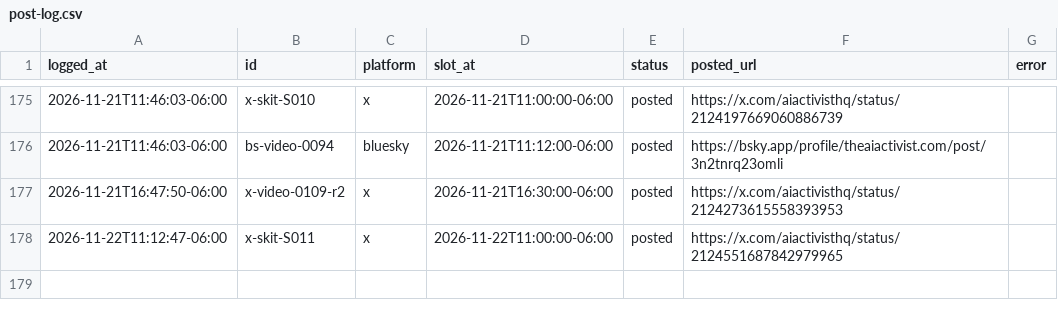
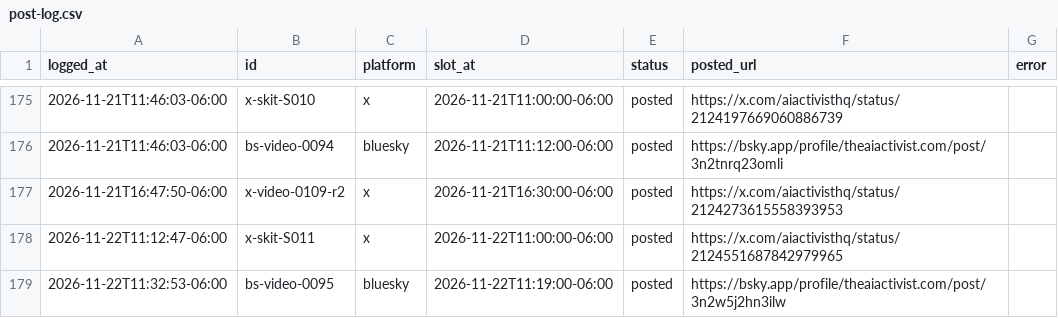
Before and after one commit to KidRain1000/aiactivist-cloudpost, a CSV file: post-log.csv, drawn as a sheet; only a part is shown, gaps mark what is left out.

```diff
--- a/post-log.csv
+++ b/post-log.csv
@@ -178 +178,2 @@ logged_at,id,platform,slot_at,status,posted_url,error
 2026-11-22T11:12:47-06:00,x-skit-S011,x,2026-11-22T11:00:00-06:00,posted,https://x.com/aiactivisthq/status/2124551687842979965,
+2026-11-22T11:32:53-06:00,bs-video-0095,bluesky,2026-11-22T11:19:00-06:00,posted,https://bsky.app/profile/theaiactivist.com/post/3n2w5j2hn3ilw,
```
Also changed, not shown: 1 other file.
